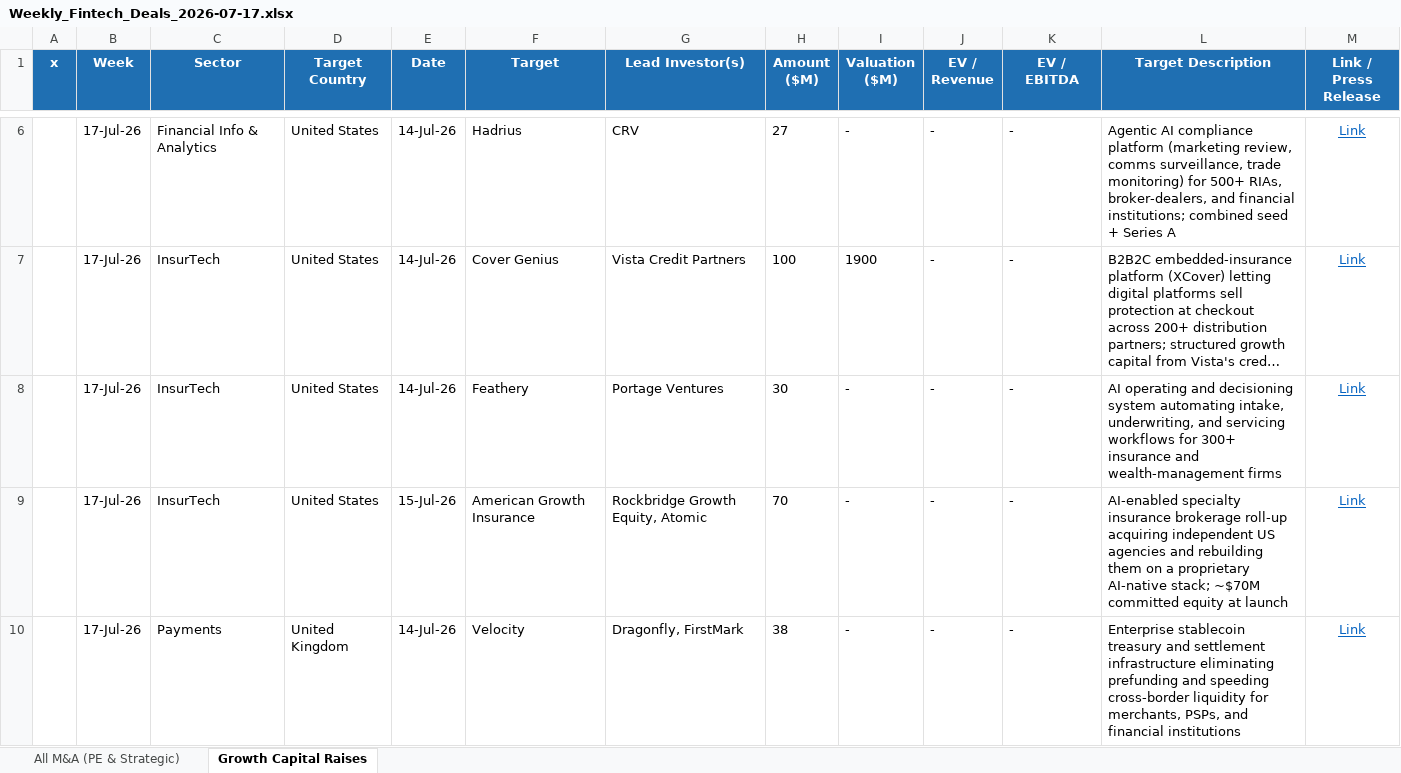
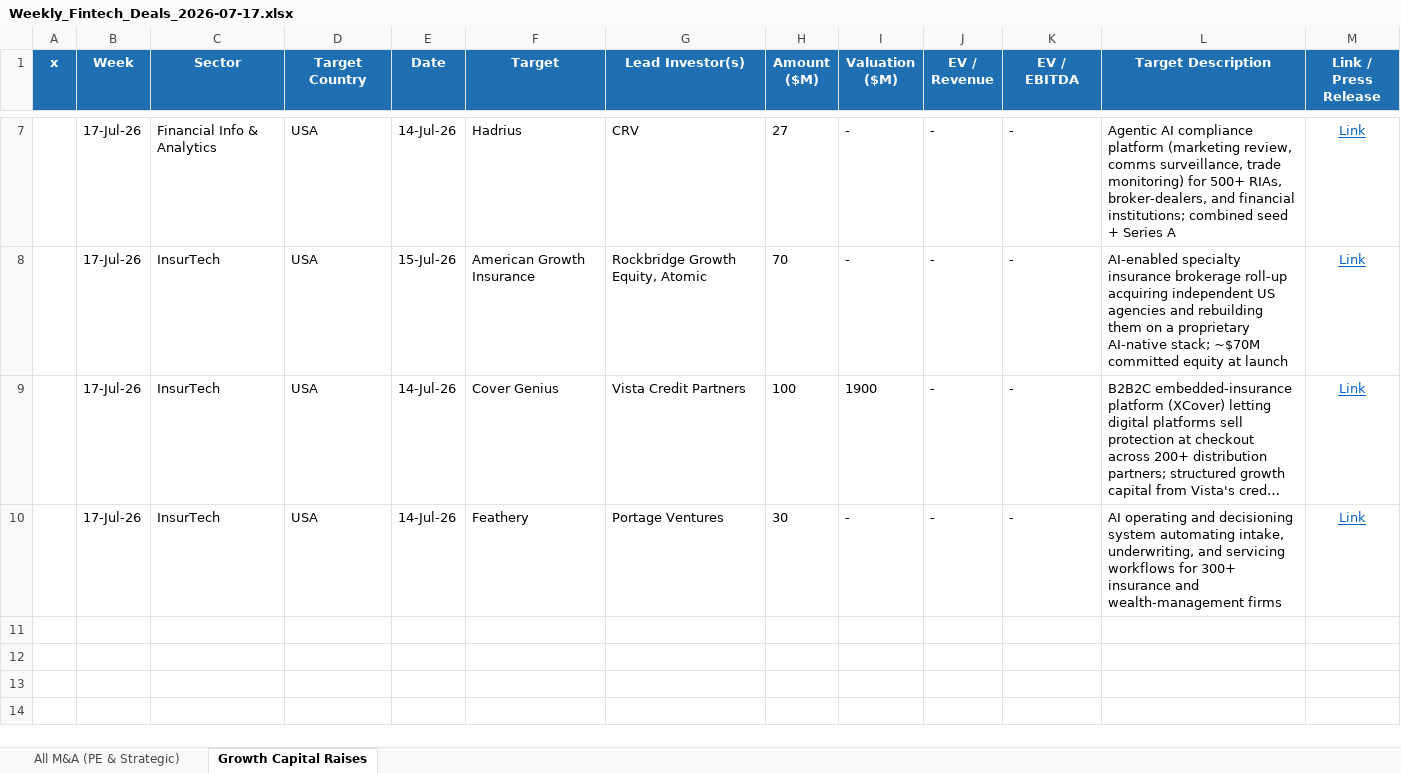
Before and after one commit to carrollr01/aboutMe, an Excel workbook: weekly-deals/outputs/Weekly_Fintech_Deals_2026-07-17.xlsx, sheet Growth Capital Raises, drawn as a sheet; only a part is shown, gaps mark what is left out; long unchanged cells end in …; values as stored, in another font and other column widths than the file's, no borders; removed rows and columns are numbered as before the commit, all else as after; the diff covers the shown part only; the diff names each change by its address in the sheet, - before the commit and + after, or states it on an @@ line.

```diff
--- a/weekly-deals/outputs/Weekly_Fintech_Deals_2026-07-17.xlsx (sheet Growth Capital Raises)
+++ b/weekly-deals/outputs/Weekly_Fintech_Deals_2026-07-17.xlsx (sheet Growth Capital Raises)
-D7 (Target Country): United States
+D7 (Target Country): USA
+row 8:  | 17-Jul-26 | InsurTech | USA | 15-Jul-26 | American Growth Insurance | Rockbridge Growth Equity, Atomic | 70 | - | - | - | AI-enabled specialty insurance brokerage roll-up acquiring independent US agencies and rebuilding them on a proprietary AI-native stack; ~$70M committed equity at launch | Link
-D9:D10 (Target Country): United States
+D9:D10 (Target Country): USA
-row 9:  | 17-Jul-26 | InsurTech | United States | 15-Jul-26 | American Growth Insurance | Rockbridge Growth Equity, Atomic | 70 | - | - | - | AI-enabled specialty insurance brokerage roll-up acquiring independent US agencies and rebuilding them on a proprietary AI-native stack; ~$70M committed equity at launch | Link
-row 10:  | 17-Jul-26 | Payments | United Kingdom | 14-Jul-26 | Velocity | Dragonfly, FirstMark | 38 | - | - | - | Enterprise stablecoin treasury and settlement infrastructure eliminating prefunding and speeding cross-border liquidity for merchants, PSPs, and financial institutions | Link
```
Also changed, not shown: 2 added rows, 1 removed row and 2 edited cells elsewhere in this sheet, sheet All M&A (PE & Strategic), 3 other files.
